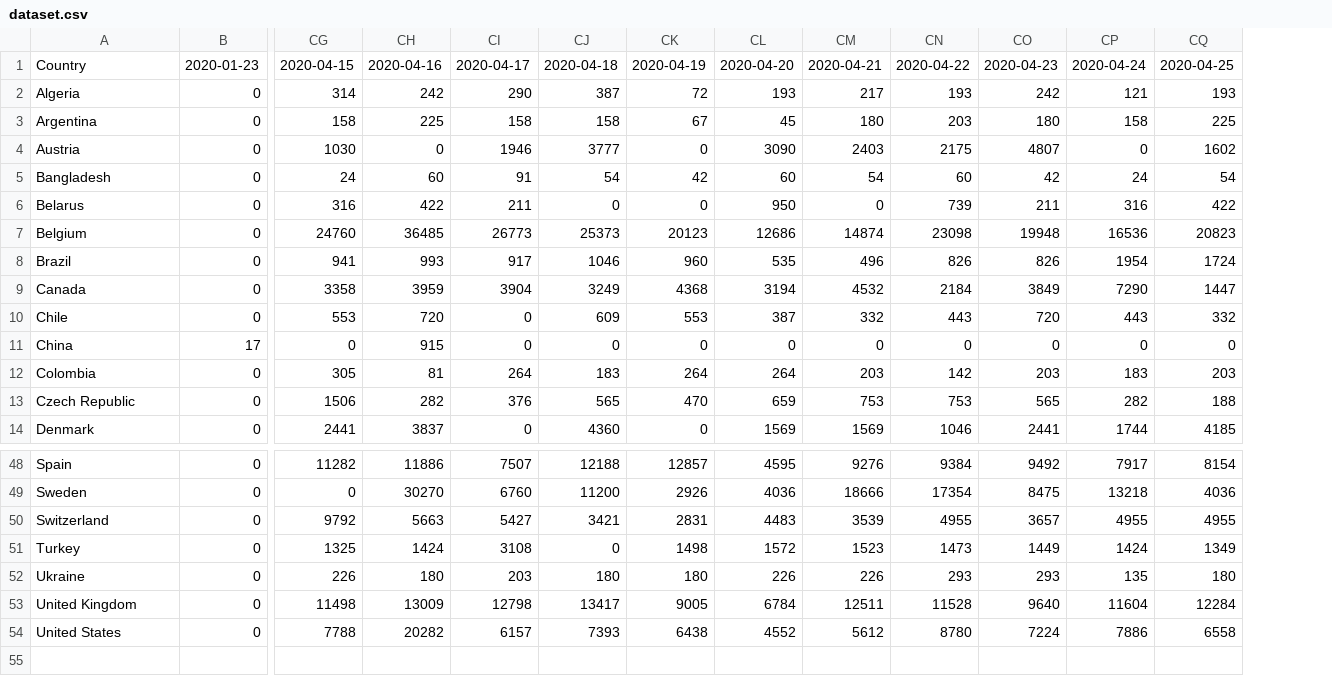
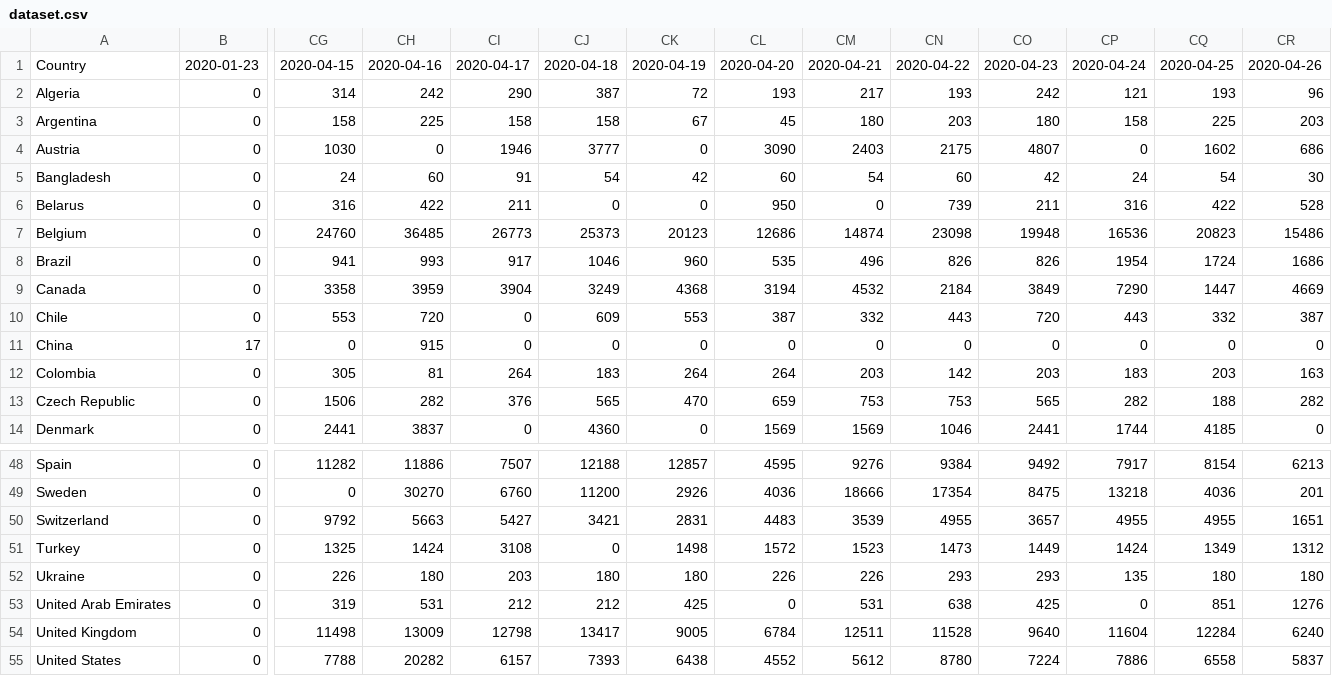
Before and after one commit to Benzhaomin/covid-ddpb, a CSV file: dataset.csv, drawn as a sheet; only a part is shown, gaps mark what is left out; rows hold the shown columns only; the diff names each change by its address in the sheet, - before the commit and + after, or states it on an @@ line.

```diff
--- a/dataset.csv
+++ b/dataset.csv
+column CR, rows 1-14: 2020-04-26 | 96 | 203 | 686 | 30 | 528 | 15486 | 1686 | 4669 | 387 | 0 | 163 | 282 | 0; rows 48-52: 6213 | 201 | 1651 | 1312 | 180; rows 54-55: 6240 | 5837
+row 53: United Arab Emirates | 0 | 319 | 531 | 212 | 212 | 425 | 0 | 531 | 638 | 425 | 0 | 851 | 1276
```
Also changed, not shown: 2 other files.
